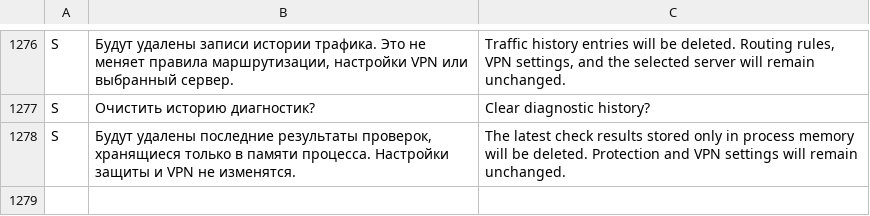
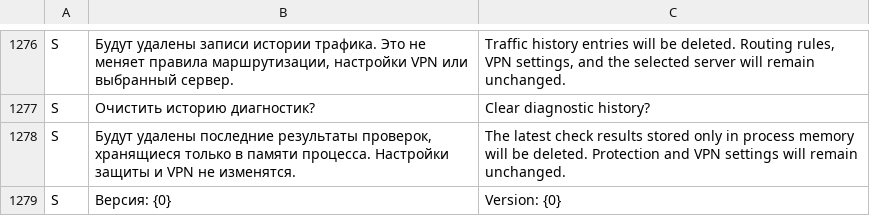
Before and after one commit to lolokeksu09/Vitrum, a TSV file: app/src/main/res/raw/i18n_en.tsv, drawn as a sheet; only a part is shown, gaps mark what is left out; the diff names each change by its address in the sheet, - before the commit and + after, or states it on an @@ line.

Commit message:
fix(i18n): translate component version label

```diff
--- a/app/src/main/res/raw/i18n_en.tsv
+++ b/app/src/main/res/raw/i18n_en.tsv
+row 1279: S | Версия: {0} | Version: {0}
```
